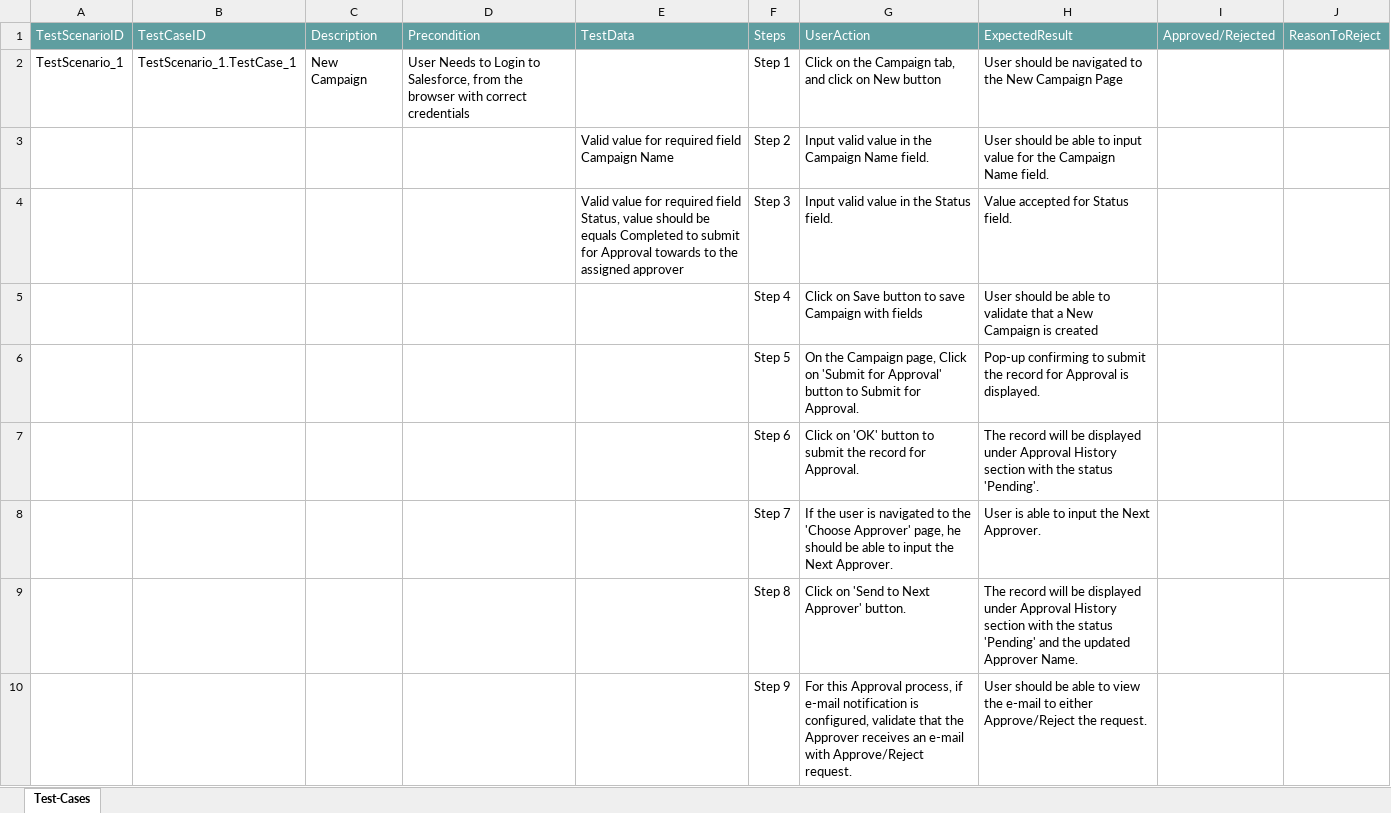
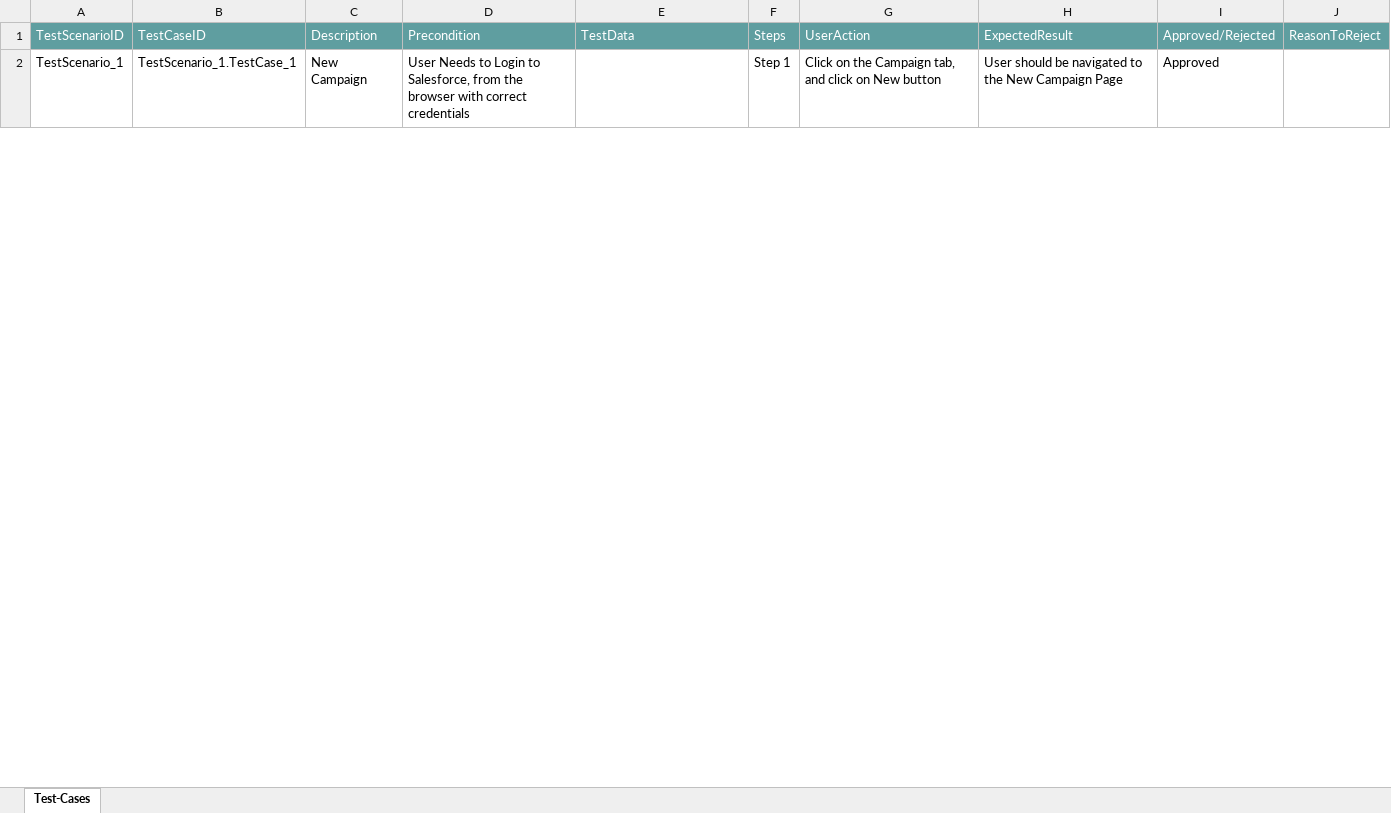
Before and after one commit to ShaikMohamedIrfan/DS, an Excel workbook: campaigns1.xlsx, sheet Test-Cases, drawn as a sheet; only a part is shown; values as stored, in another font and other column widths than the file's, no borders; table styles not drawn; the diff covers the shown part only; the diff names each change by its address in the sheet, - before the commit and + after, or states it on an @@ line.

Commit message:
Add files via upload

```diff
--- a/campaigns1.xlsx (sheet Test-Cases)
+++ b/campaigns1.xlsx (sheet Test-Cases)
-I2: (empty)
+I2: Approved
@@ row 3 hidden:  |  |  |  | Valid value for required field Campaign Name | Step 2 | Input valid value in the Campaign Name field. | User should be able to input value for the Campaign Name field. @@
@@ row 4 hidden:  |  |  |  | Valid value for required field Status, value should be equals Completed to submit for Approval towards to the assigned approver | Step 3 | Input valid value in the Status field. | Value accepted for Status field. @@
@@ row 5 hidden:  |  |  |  |  | Step 4 | Click on Save button to save Campaign with fields | User should be able to validate that a New Campaign is created @@
@@ row 6 hidden:  |  |  |  |  | Step 5 | On the Campaign page, Click on 'Submit for Approval' button to Submit for Approval. | Pop-up confirming to submit the record for Approval is displayed. @@
@@ row 7 hidden:  |  |  |  |  | Step 6 | Click on 'OK' button to submit the record for Approval. | The record will be displayed under Approval History section with the status 'Pending'. @@
@@ row 8 hidden:  |  |  |  |  | Step 7 | If the user is navigated to the 'Choose Approver' page, he should be able to input the Next Approver. | User is able to input the Next Approver. @@
@@ row 9 hidden:  |  |  |  |  | Step 8 | Click on 'Send to Next Approver' button. | The record will be displayed under Approval History section with the status 'Pending' and the updated Approver Name. @@
@@ row 10 hidden:  |  |  |  |  | Step 9 | For this Approval process, if e-mail notification is configured, validate that the Approver receives an e-mail with Approve/Reject request. | User should be able to view the e-mail to either Approve/Reject the request. @@
```
Also changed, not shown: 7 hidden or unhidden rows and 1 edited cell elsewhere in this sheet.
